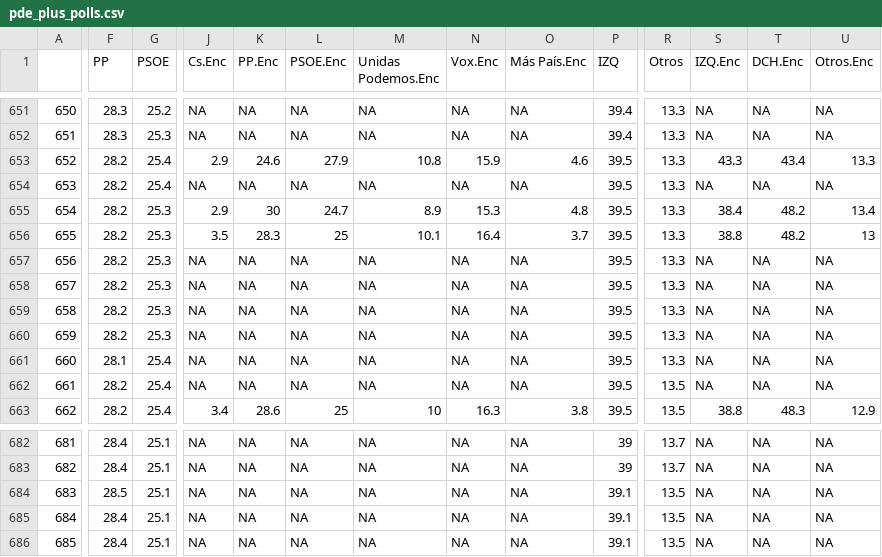
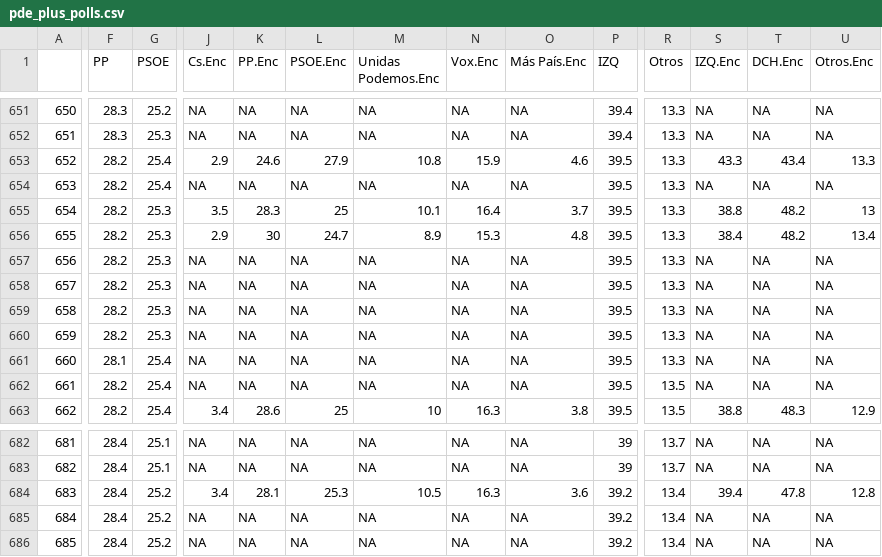
Before and after one commit to endikasatu/promedio_encuestas_esp, a CSV file: data/pde_plus_polls.csv, drawn as a sheet; only a part is shown, gaps mark what is left out; the diff names each change by its address in the sheet, - before the commit and + after, or states it on an @@ line.

```diff
--- a/data/pde_plus_polls.csv
+++ b/data/pde_plus_polls.csv
-J655 (Cs.Enc): 2.9
+J655 (Cs.Enc): 3.5
-K655 (PP.Enc): 30
+K655 (PP.Enc): 28.3
-L655 (PSOE.Enc): 24.7
+L655 (PSOE.Enc): 25
-M655 (Unidas Podemos.Enc): 8.9
+M655 (Unidas Podemos.Enc): 10.1
-N655 (Vox.Enc): 15.3
+N655 (Vox.Enc): 16.4
-O655 (Más País.Enc): 4.8
+O655 (Más País.Enc): 3.7
-S655 (IZQ.Enc): 38.4
+S655 (IZQ.Enc): 38.8
-U655 (Otros.Enc): 13.4
+U655 (Otros.Enc): 13
-J656 (Cs.Enc): 3.5
+J656 (Cs.Enc): 2.9
-K656 (PP.Enc): 28.3
+K656 (PP.Enc): 30
-L656 (PSOE.Enc): 25
+L656 (PSOE.Enc): 24.7
-M656 (Unidas Podemos.Enc): 10.1
+M656 (Unidas Podemos.Enc): 8.9
-N656 (Vox.Enc): 16.4
+N656 (Vox.Enc): 15.3
-O656 (Más País.Enc): 3.7
+O656 (Más País.Enc): 4.8
-S656 (IZQ.Enc): 38.8
+S656 (IZQ.Enc): 38.4
-U656 (Otros.Enc): 13
+U656 (Otros.Enc): 13.4
-F684 (PP): 28.5
+F684 (PP): 28.4
-G684:G686 (PSOE): 25.1
+G684:G686 (PSOE): 25.2
-J684 (Cs.Enc): NA
+J684 (Cs.Enc): 3.4
-K684 (PP.Enc): NA
+K684 (PP.Enc): 28.1
-L684 (PSOE.Enc): NA
+L684 (PSOE.Enc): 25.3
-M684 (Unidas Podemos.Enc): NA
+M684 (Unidas Podemos.Enc): 10.5
-N684 (Vox.Enc): NA
+N684 (Vox.Enc): 16.3
-O684 (Más País.Enc): NA
+O684 (Más País.Enc): 3.6
-P684:P686 (IZQ): 39.1
+P684:P686 (IZQ): 39.2
-R684:R686 (Otros): 13.5
+R684:R686 (Otros): 13.4
-S684 (IZQ.Enc): NA
+S684 (IZQ.Enc): 39.4
-T684 (DCH.Enc): NA
+T684 (DCH.Enc): 47.8
-U684 (Otros.Enc): NA
+U684 (Otros.Enc): 12.8
```
Also changed, not shown: data/polls.csv, 1 other file.
